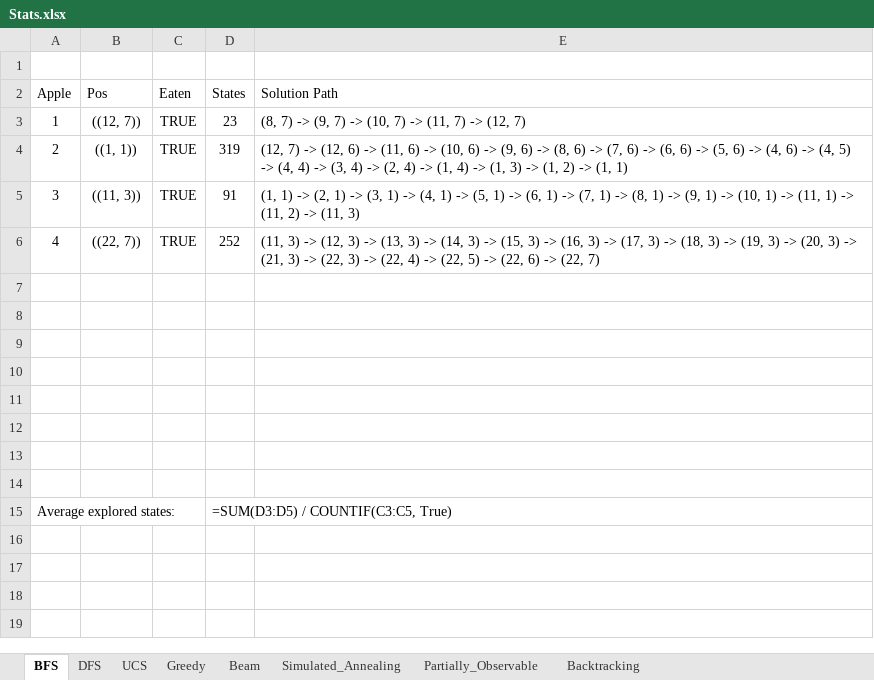
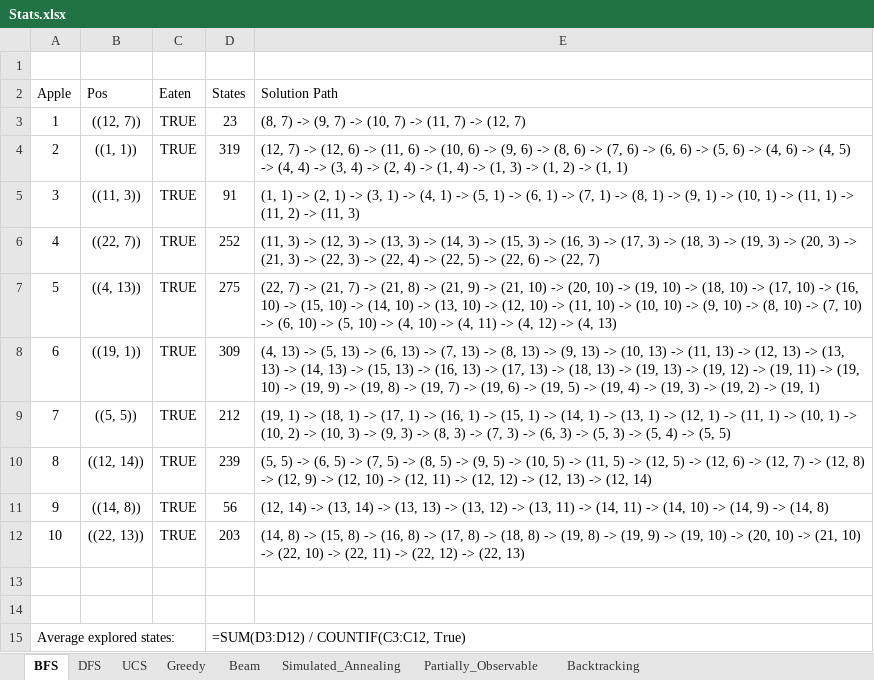
Before and after one commit to LuuQuangTien/Project-Cuoi-Ky-Mon-AI-Nhom_9, an Excel workbook: Project_AI_cuoi_ky/Stats.xlsx, sheet BFS, drawn as a sheet; values as stored, in another font and other column widths than the file's, no borders; formulas without a stored value are shown as written; removed rows and columns are numbered as before the commit, all else as after; the diff names each change by its address in the sheet, - before the commit and + after, or states it on an @@ line.

```diff
--- a/Project_AI_cuoi_ky/Stats.xlsx (sheet BFS)
+++ b/Project_AI_cuoi_ky/Stats.xlsx (sheet BFS)
+row 7: 5 | ((4, 13)) | TRUE | 275 | (22, 7) -> (21, 7) -> (21, 8) -> (21, 9) -> (21, 10) -> (20, 10) -> (19, 10) -> (18, 10) -> (17, 10) -> (16, 10) -> (15, 10) -> (14, 10) -> (13, 10) -> (12, 10) -> (11, 10) -> (10, 10) -> (9, 10) -> (8, 10) -> (7, 10) -> (6, 10) -> (5, 10) -> (4, 10) -> (4, 11) -> (4, 12) -> (4, 13)
+row 8: 6 | ((19, 1)) | TRUE | 309 | (4, 13) -> (5, 13) -> (6, 13) -> (7, 13) -> (8, 13) -> (9, 13) -> (10, 13) -> (11, 13) -> (12, 13) -> (13, 13) -> (14, 13) -> (15, 13) -> (16, 13) -> (17, 13) -> (18, 13) -> (19, 13) -> (19, 12) -> (19, 11) -> (19, 10) -> (19, 9) -> (19, 8) -> (19, 7) -> (19, 6) -> (19, 5) -> (19, 4) -> (19, 3) -> (19, 2) -> (19, 1)
+row 9: 7 | ((5, 5)) | TRUE | 212 | (19, 1) -> (18, 1) -> (17, 1) -> (16, 1) -> (15, 1) -> (14, 1) -> (13, 1) -> (12, 1) -> (11, 1) -> (10, 1) -> (10, 2) -> (10, 3) -> (9, 3) -> (8, 3) -> (7, 3) -> (6, 3) -> (5, 3) -> (5, 4) -> (5, 5)
+row 10: 8 | ((12, 14)) | TRUE | 239 | (5, 5) -> (6, 5) -> (7, 5) -> (8, 5) -> (9, 5) -> (10, 5) -> (11, 5) -> (12, 5) -> (12, 6) -> (12, 7) -> (12, 8) -> (12, 9) -> (12, 10) -> (12, 11) -> (12, 12) -> (12, 13) -> (12, 14)
+row 11: 9 | ((14, 8)) | TRUE | 56 | (12, 14) -> (13, 14) -> (13, 13) -> (13, 12) -> (13, 11) -> (14, 11) -> (14, 10) -> (14, 9) -> (14, 8)
+row 12: 10 | ((22, 13)) | TRUE | 203 | (14, 8) -> (15, 8) -> (16, 8) -> (17, 8) -> (18, 8) -> (19, 8) -> (19, 9) -> (19, 10) -> (20, 10) -> (21, 10) -> (22, 10) -> (22, 11) -> (22, 12) -> (22, 13)
-row 9: (empty)
-row 10: (empty)
-row 11: (empty)
-row 12: (empty)
-row 13: (empty)
-row 14: (empty)
-D15 (States): =SUM(D3:D5) / COUNTIF(C3:C5, True)
+D15 (States): =SUM(D3:D12) / COUNTIF(C3:C12, True)
```
Also changed, not shown: sheet DFS, sheet Simulated_Annealing, sheet Greedy, sheet Beam, sheet Backtracking, sheet Partially_Observable, 1 more sheet, 1 other file.
